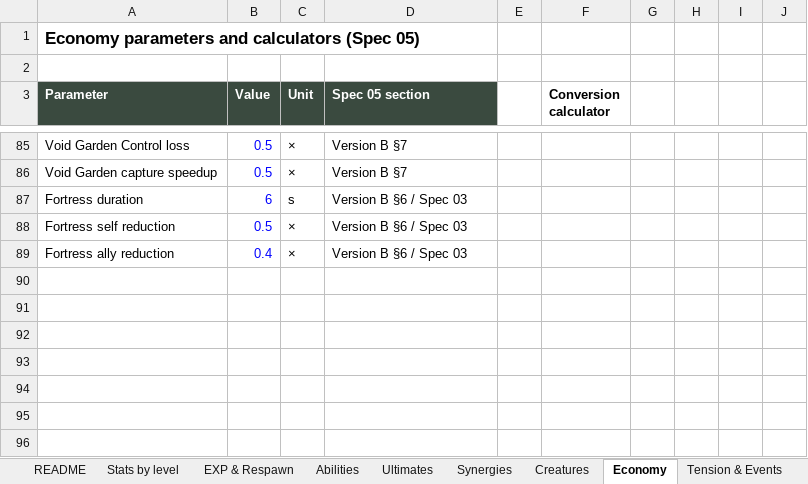
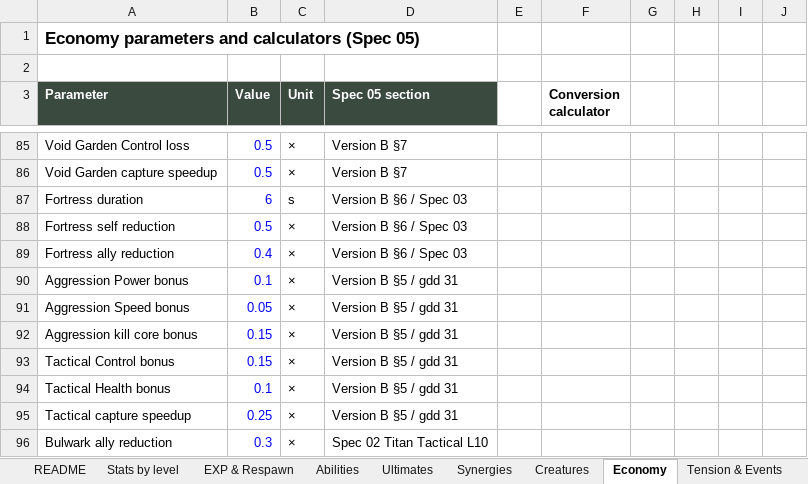
Before and after one commit to marcevm1-del/Project-Greyborn, an Excel workbook: spec/greyborn-tuning.xlsx, sheet Economy, drawn as a sheet; only a part is shown, gaps mark what is left out; values as stored, in another font and other column widths than the file's, no borders; the diff names each change by its address in the sheet, - before the commit and + after, or states it on an @@ line.

```diff
--- a/spec/greyborn-tuning.xlsx (sheet Economy)
+++ b/spec/greyborn-tuning.xlsx (sheet Economy)
+row 90: Aggression Power bonus | 0.1 | × | Version B §5 / gdd 31
+row 91: Aggression Speed bonus | 0.05 | × | Version B §5 / gdd 31
+row 92: Aggression kill core bonus | 0.15 | × | Version B §5 / gdd 31
+row 93: Tactical Control bonus | 0.15 | × | Version B §5 / gdd 31
+row 94: Tactical Health bonus | 0.1 | × | Version B §5 / gdd 31
+row 95: Tactical capture speedup | 0.25 | × | Version B §5 / gdd 31
+row 96: Bulwark ally reduction | 0.3 | × | Spec 02 Titan Tactical L10
```
Also changed, not shown: 9 other files.
